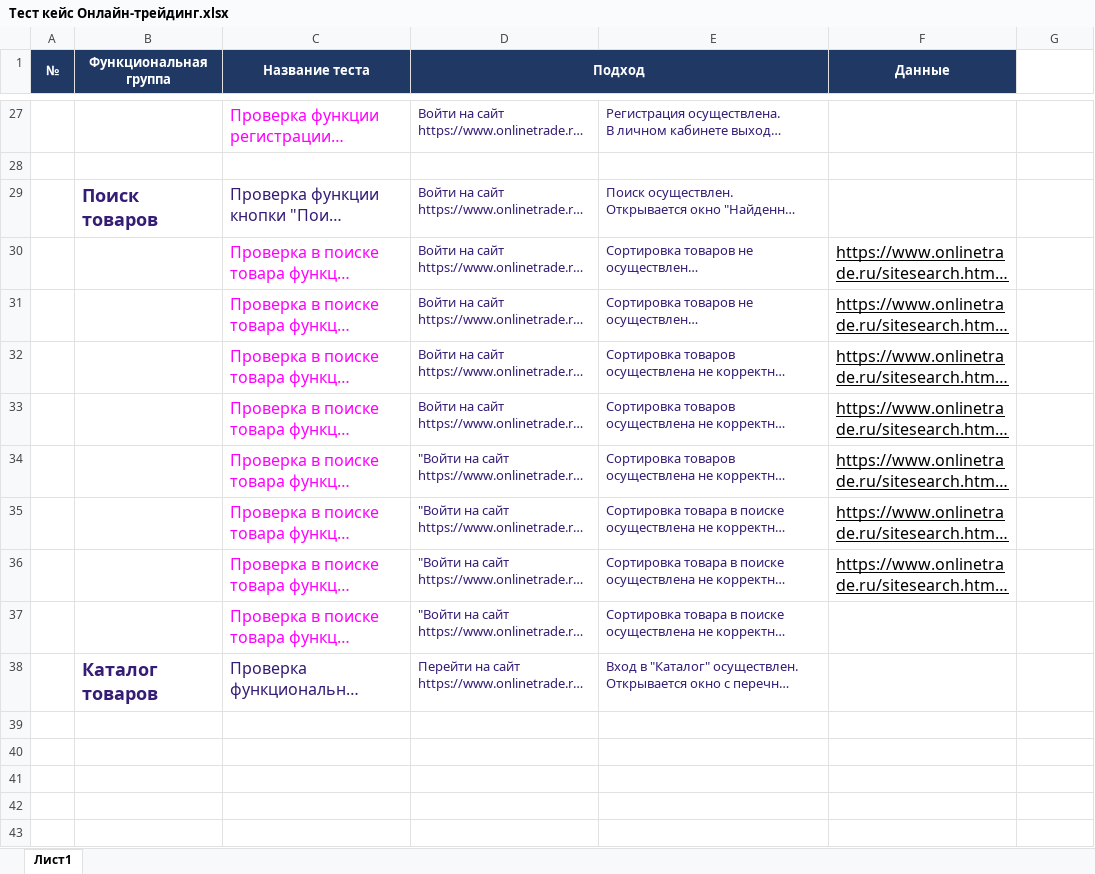
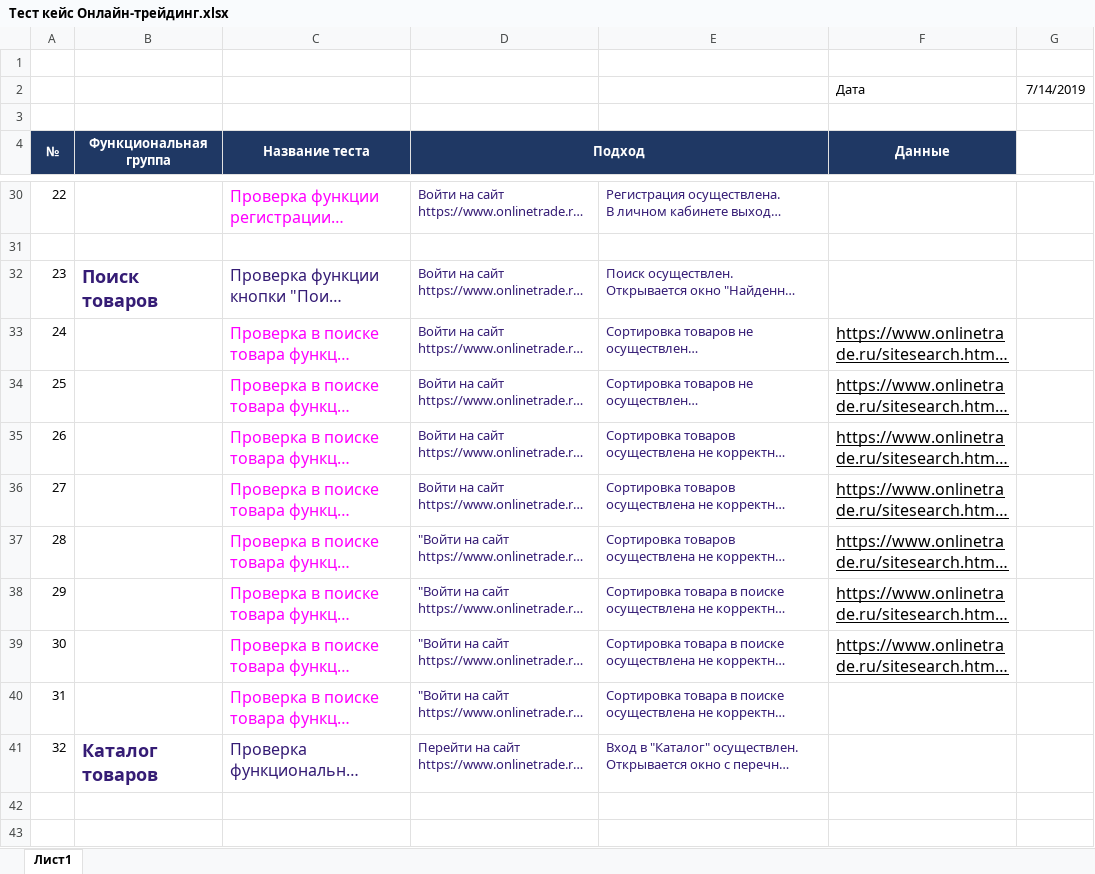
Before and after one commit to Test14072019/MyFirst_Repo, an Excel workbook: Тест кейс Онлайн-трейдинг.xlsx, sheet Лист1, drawn as a sheet; only a part is shown, gaps mark what is left out; the shorter side is filled out with more unchanged rows; long unchanged cells end in …; values as stored, in another font and other column widths than the file's, no borders; conditional formats not drawn; addresses are those after the commit; the diff covers the shown part only; the diff names each change by its address in the sheet, - before the commit and + after, or states it on an @@ line.

```diff
--- a/Тест кейс Онлайн-трейдинг.xlsx (sheet Лист1)
+++ b/Тест кейс Онлайн-трейдинг.xlsx (sheet Лист1)
+row 1: (empty)
+row 2:  |  |  |  |  | Дата | 7/14/2019
+row 3: (empty)
-A30 (№): (empty)
+A30 (№): 22
-A32 (№): (empty)
+A32 (№): 23
-A33 (№): (empty)
+A33 (№): 24
-A34 (№): (empty)
+A34 (№): 25
-A35 (№): (empty)
+A35 (№): 26
-A36 (№): (empty)
+A36 (№): 27
-A37 (№): (empty)
+A37 (№): 28
-A38 (№): (empty)
+A38 (№): 29
-A39 (№): (empty)
+A39 (№): 30
-A40 (№): (empty)
+A40 (№): 31
-A41 (№): (empty)
+A41 (№): 32
```
Also changed, not shown: 21 edited cells elsewhere in this sheet.
